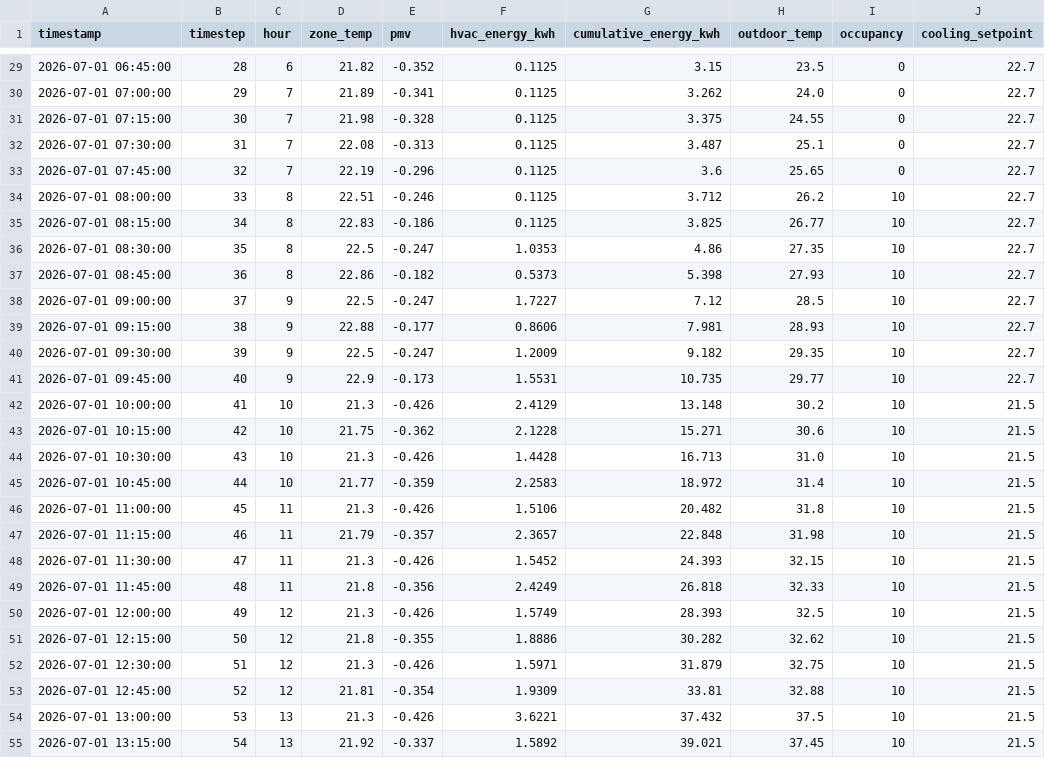
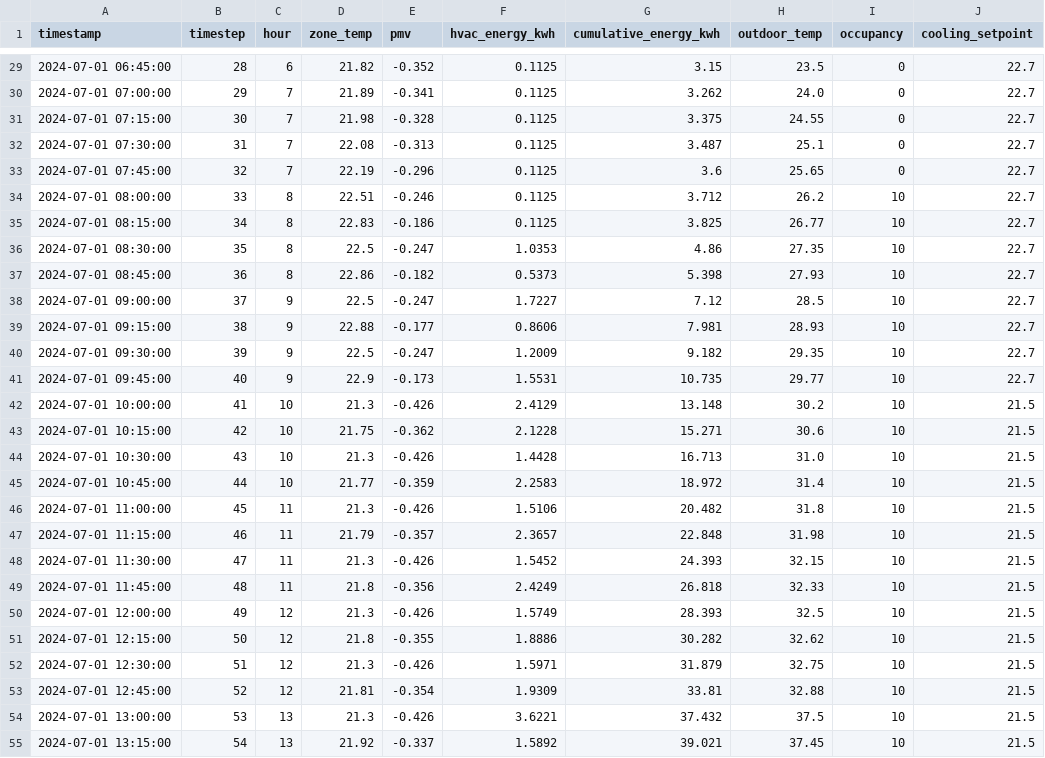
Before and after one commit to moneyutkarsh/Ecoloop, a CSV file: logs/ai_output.csv, drawn as a sheet; only a part is shown, gaps mark what is left out; the diff covers the shown part only; the diff names each change by its address in the sheet, - before the commit and + after, or states it on an @@ line.

```diff
--- a/logs/ai_output.csv
+++ b/logs/ai_output.csv
-A29 (timestamp): 2026-07-01 06:45:00
+A29 (timestamp): 2024-07-01 06:45:00
-A30 (timestamp): 2026-07-01 07:00:00
+A30 (timestamp): 2024-07-01 07:00:00
-A31 (timestamp): 2026-07-01 07:15:00
+A31 (timestamp): 2024-07-01 07:15:00
-A32 (timestamp): 2026-07-01 07:30:00
+A32 (timestamp): 2024-07-01 07:30:00
-A33 (timestamp): 2026-07-01 07:45:00
+A33 (timestamp): 2024-07-01 07:45:00
-A34 (timestamp): 2026-07-01 08:00:00
+A34 (timestamp): 2024-07-01 08:00:00
-A35 (timestamp): 2026-07-01 08:15:00
+A35 (timestamp): 2024-07-01 08:15:00
-A36 (timestamp): 2026-07-01 08:30:00
+A36 (timestamp): 2024-07-01 08:30:00
-A37 (timestamp): 2026-07-01 08:45:00
+A37 (timestamp): 2024-07-01 08:45:00
-A38 (timestamp): 2026-07-01 09:00:00
+A38 (timestamp): 2024-07-01 09:00:00
-A39 (timestamp): 2026-07-01 09:15:00
+A39 (timestamp): 2024-07-01 09:15:00
-A40 (timestamp): 2026-07-01 09:30:00
+A40 (timestamp): 2024-07-01 09:30:00
-A41 (timestamp): 2026-07-01 09:45:00
+A41 (timestamp): 2024-07-01 09:45:00
-A42 (timestamp): 2026-07-01 10:00:00
+A42 (timestamp): 2024-07-01 10:00:00
-A43 (timestamp): 2026-07-01 10:15:00
+A43 (timestamp): 2024-07-01 10:15:00
-A44 (timestamp): 2026-07-01 10:30:00
+A44 (timestamp): 2024-07-01 10:30:00
-A45 (timestamp): 2026-07-01 10:45:00
+A45 (timestamp): 2024-07-01 10:45:00
-A46 (timestamp): 2026-07-01 11:00:00
+A46 (timestamp): 2024-07-01 11:00:00
-A47 (timestamp): 2026-07-01 11:15:00
+A47 (timestamp): 2024-07-01 11:15:00
-A48 (timestamp): 2026-07-01 11:30:00
+A48 (timestamp): 2024-07-01 11:30:00
-A49 (timestamp): 2026-07-01 11:45:00
+A49 (timestamp): 2024-07-01 11:45:00
-A50 (timestamp): 2026-07-01 12:00:00
+A50 (timestamp): 2024-07-01 12:00:00
-A51 (timestamp): 2026-07-01 12:15:00
+A51 (timestamp): 2024-07-01 12:15:00
-A52 (timestamp): 2026-07-01 12:30:00
+A52 (timestamp): 2024-07-01 12:30:00
-A53 (timestamp): 2026-07-01 12:45:00
+A53 (timestamp): 2024-07-01 12:45:00
-A54 (timestamp): 2026-07-01 13:00:00
+A54 (timestamp): 2024-07-01 13:00:00
-A55 (timestamp): 2026-07-01 13:15:00
+A55 (timestamp): 2024-07-01 13:15:00
```
Also changed, not shown: 69 edited cells elsewhere in this file, logs/baseline_output.csv, 13 other files.
